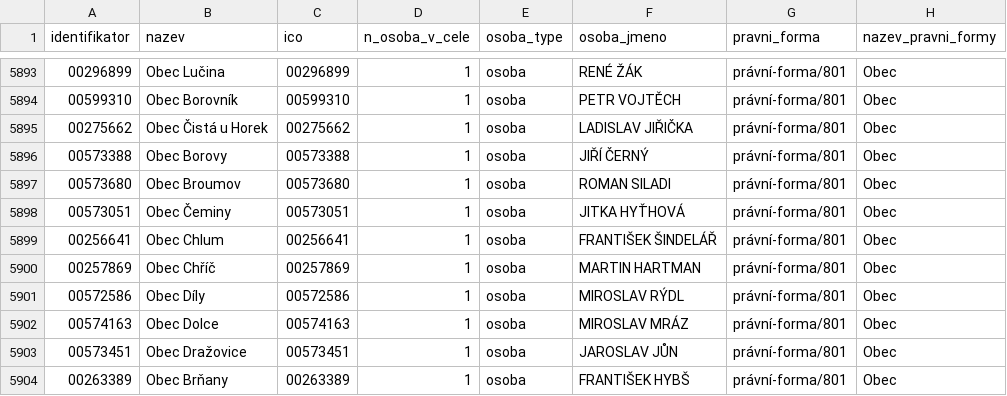
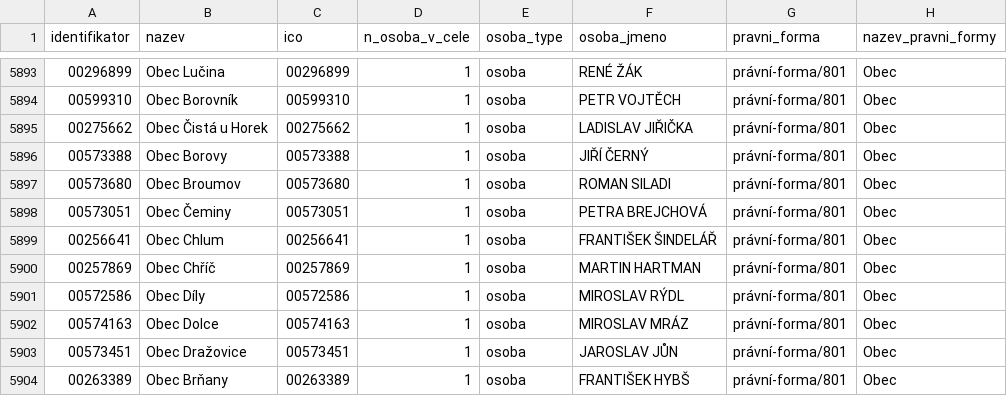
Before and after one commit to skvrnami/mayors2, a CSV file: output/soucasni_starostove_hejtmani.csv, drawn as a sheet; only a part is shown, gaps mark what is left out; the diff covers the shown part only.

```diff
--- a/output/soucasni_starostove_hejtmani.csv
+++ b/output/soucasni_starostove_hejtmani.csv
@@ -5897,3 +5897,3 @@
 "00573680","Obec Broumov","00573680",1,"osoba","ROMAN SILADI","právní-forma/801","Obec"
-"00573051","Obec Čeminy","00573051",1,"osoba","JITKA HYŤHOVÁ","právní-forma/801","Obec"
+"00573051","Obec Čeminy","00573051",1,"osoba","PETRA BREJCHOVÁ","právní-forma/801","Obec"
 "00256641","Obec Chlum","00256641",1,"osoba","FRANTIŠEK ŠINDELÁŘ","právní-forma/801","Obec"
```
Also changed, not shown: 6 edited cells elsewhere in this file, 2 other files.
